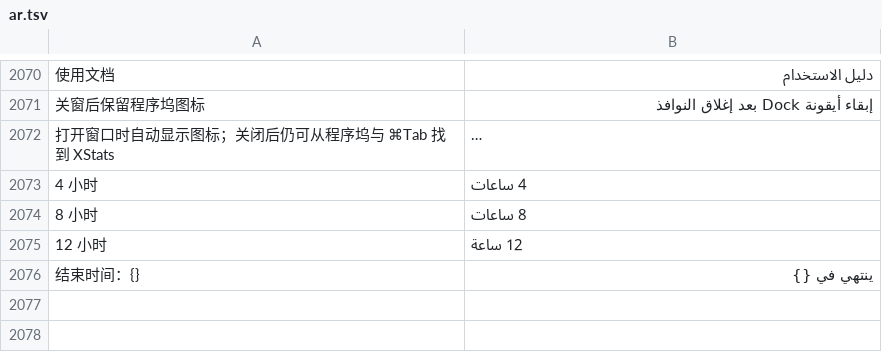
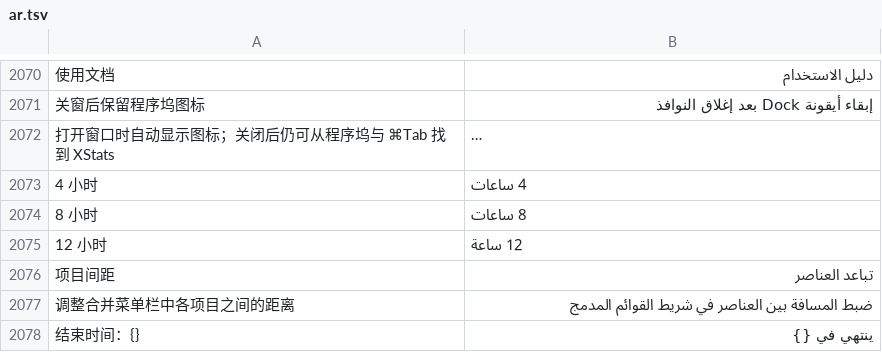
Before and after one commit to ysicing/XStats, a TSV file: Packages/XStatsKit/Sources/Localization/Resources/ar.tsv, drawn as a sheet; only a part is shown, gaps mark what is left out; long unchanged cells end in …; the diff names each change by its address in the sheet, - before the commit and + after, or states it on an @@ line.

```diff
--- a/Packages/XStatsKit/Sources/Localization/Resources/ar.tsv
+++ b/Packages/XStatsKit/Sources/Localization/Resources/ar.tsv
+row 2076: 项目间距 | تباعد العناصر
+row 2077: 调整合并菜单栏中各项目之间的距离 | ضبط المسافة بين العناصر في شريط القوائم المدمج
```
Also changed, not shown: Packages/XStatsKit/Sources/Localization/Resources/de.tsv, Packages/XStatsKit/Sources/Localization/Resources/es.tsv, 12 other files.
